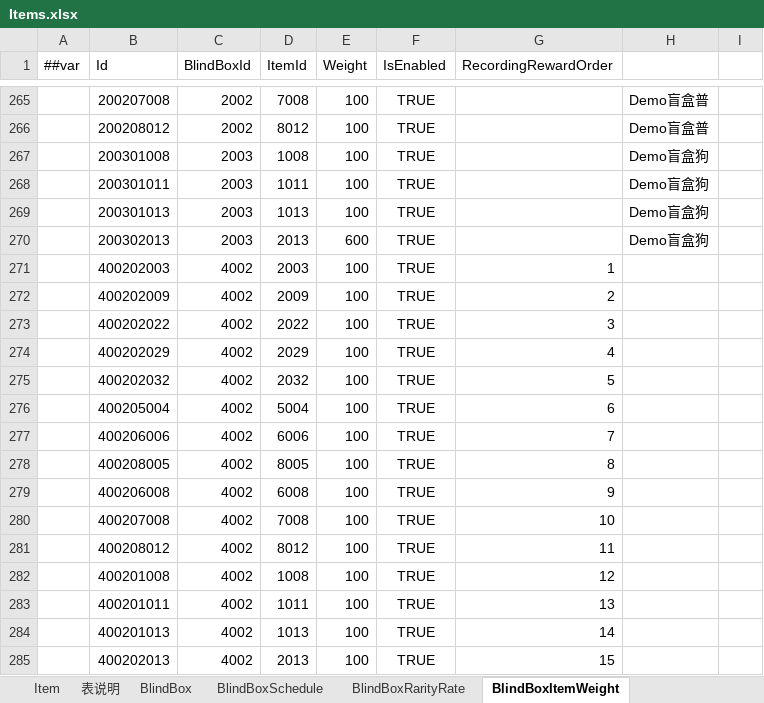
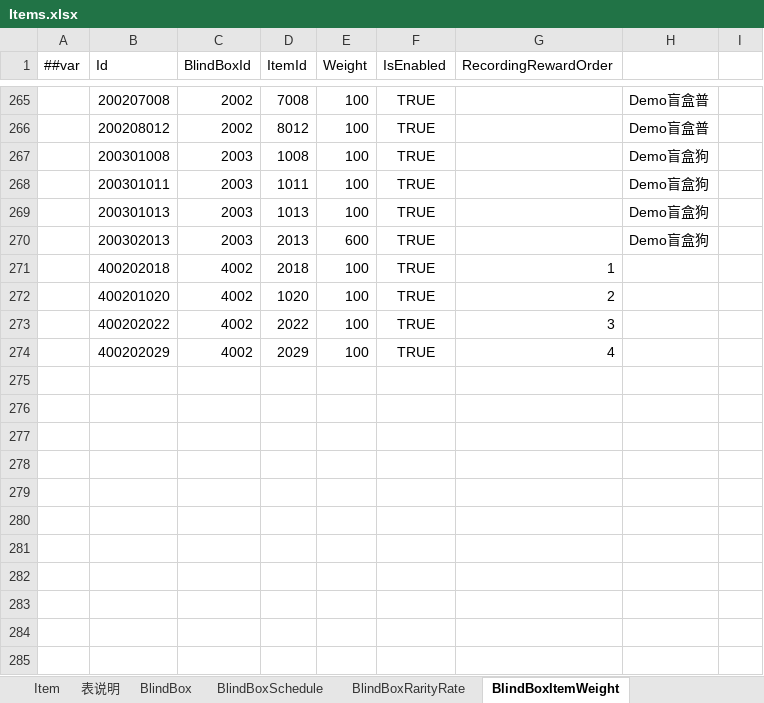
Before and after one commit to SeananTQ/lucky-dog-pub-2026, an Excel workbook: luban-excels/xlsx/Items.xlsx, sheet BlindBoxItemWeight, drawn as a sheet; only a part is shown, gaps mark what is left out; values as stored, in another font and other column widths than the file's, no borders; conditional formats not drawn; the diff names each change by its address in the sheet, - before the commit and + after, or states it on an @@ line.

```diff
--- a/luban-excels/xlsx/Items.xlsx (sheet BlindBoxItemWeight)
+++ b/luban-excels/xlsx/Items.xlsx (sheet BlindBoxItemWeight)
-B271 (Id): 400202003
+B271 (Id): 400202018
-D271 (ItemId): 2003
+D271 (ItemId): 2018
-B272 (Id): 400202009
+B272 (Id): 400201020
-D272 (ItemId): 2009
+D272 (ItemId): 1020
-row 275:  | 400202032 | 4002 | 2032 | 100 | TRUE | 5
-row 276:  | 400205004 | 4002 | 5004 | 100 | TRUE | 6
-row 277:  | 400206006 | 4002 | 6006 | 100 | TRUE | 7
-row 278:  | 400208005 | 4002 | 8005 | 100 | TRUE | 8
-row 279:  | 400206008 | 4002 | 6008 | 100 | TRUE | 9
-row 280:  | 400207008 | 4002 | 7008 | 100 | TRUE | 10
-row 281:  | 400208012 | 4002 | 8012 | 100 | TRUE | 11
-row 282:  | 400201008 | 4002 | 1008 | 100 | TRUE | 12
-row 283:  | 400201011 | 4002 | 1011 | 100 | TRUE | 13
-row 284:  | 400201013 | 4002 | 1013 | 100 | TRUE | 14
-row 285:  | 400202013 | 4002 | 2013 | 100 | TRUE | 15
```
Also changed, not shown: 2 other files.
